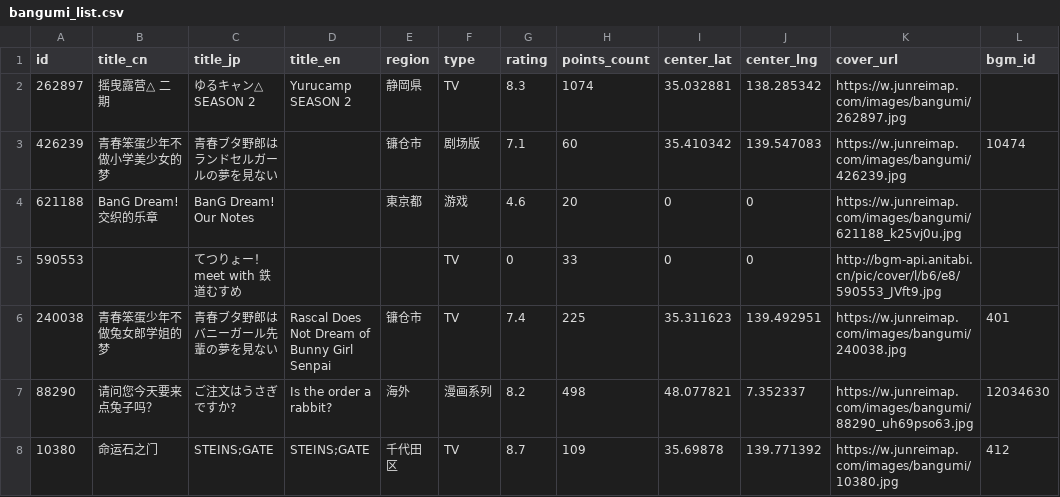
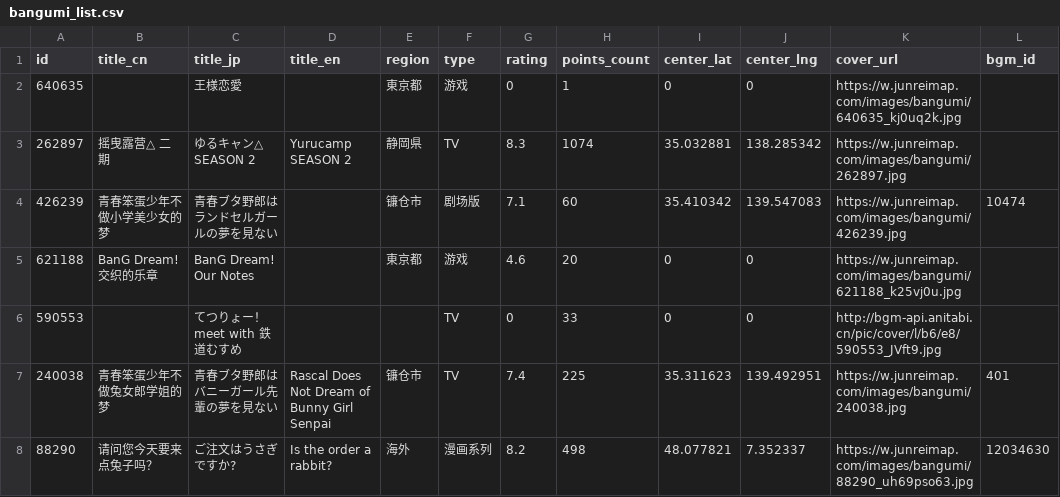
Before and after one commit to Xmader/anitabi_backup, a CSV file: data/bangumi_list.csv, drawn as a sheet; only a part is shown; the shorter side is filled out with more unchanged rows.

```diff
--- a/data/bangumi_list.csv
+++ b/data/bangumi_list.csv
@@ -1,2 +1,3 @@
 id,title_cn,title_jp,title_en,region,type,rating,points_count,center_lat,center_lng,cover_url,bgm_id
+640635,,王様恋愛,,東京都,游戏,0,1,0,0,https://w.junreimap.com/images/bangumi/640635_kj0uq2k.jpg,
 262897,摇曳露营△ 二期,ゆるキャン△ SEASON 2,Yurucamp SEASON 2,静岡県,TV,8.3,1074,35.032881,138.285342,https://w.junreimap.com/images/bangumi/262897.jpg,
```
Also changed, not shown: 15 other files.
